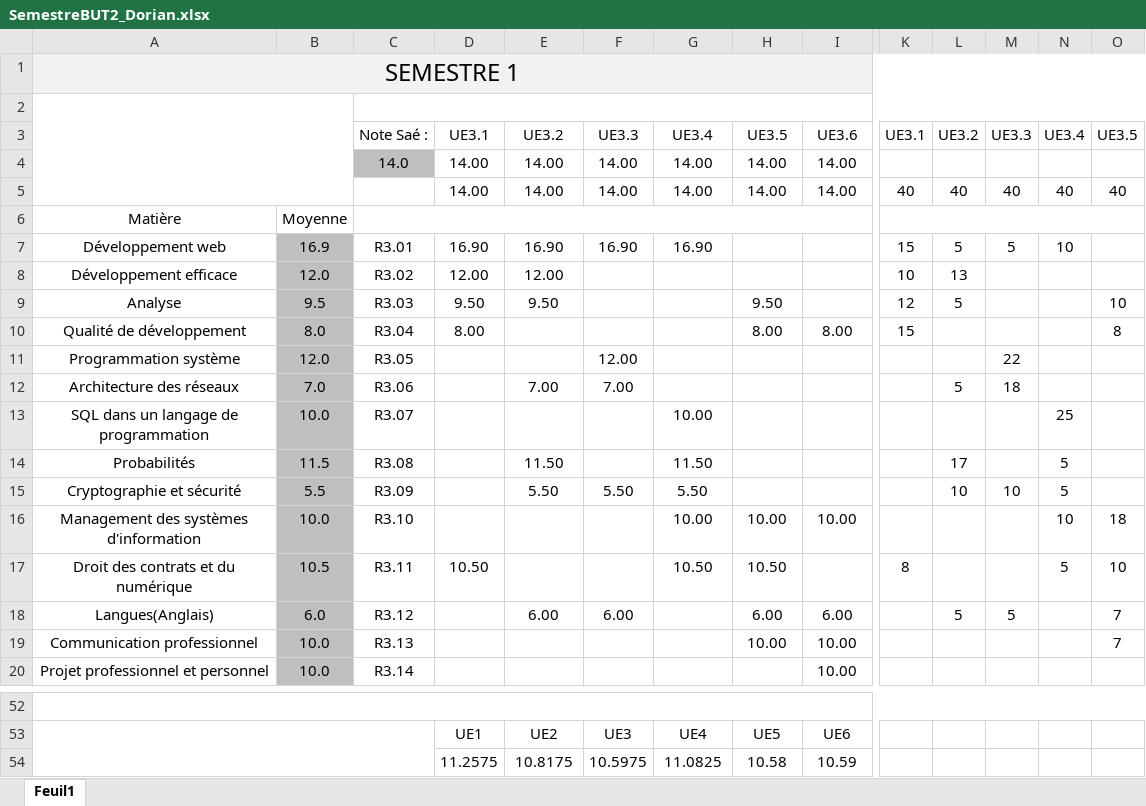
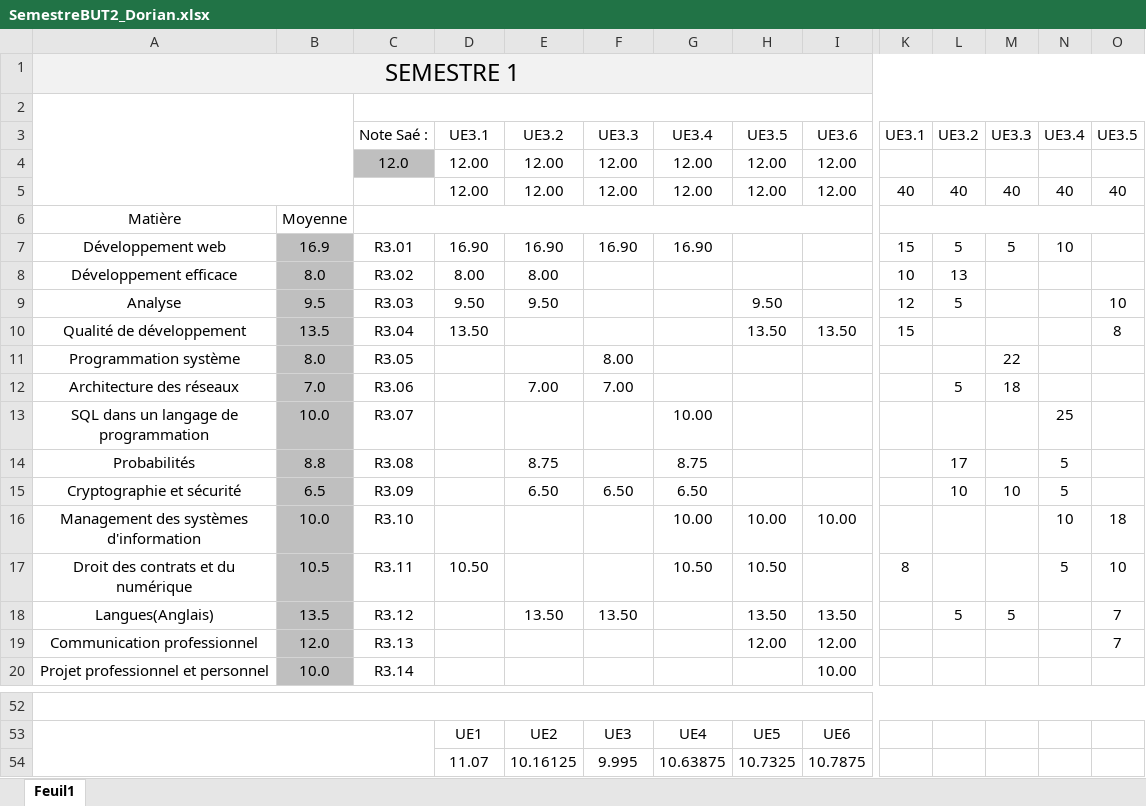
Before and after one commit to DorianBucc/Cours, an Excel workbook: BUT2/1-DOC/SemestreBUT2_Dorian.xlsx, sheet Feuil1, drawn as a sheet; only a part is shown, gaps mark what is left out; values as stored, in another font and other column widths than the file's, no borders; conditional formats not drawn; removed rows and columns are numbered as before the commit, all else as after; rows hold the shown columns only; the diff covers the shown part only; the diff names each change by its address in the sheet, - before the commit and + after, or states it on an @@ line.

```diff
--- a/BUT2/1-DOC/SemestreBUT2_Dorian.xlsx (sheet Feuil1)
+++ b/BUT2/1-DOC/SemestreBUT2_Dorian.xlsx (sheet Feuil1)
-row 4:  |  | 14.0 | 14.00 | 14.00 | 14.00 | 14.00 | 14.00 | 14.00
-row 5:  |  |  | 14.00 | 14.00 | 14.00 | 14.00 | 14.00 | 14.00 | 40 | 40 | 40 | 40 | 40
+row 4:  |  | 12.0 | 12.00 | 12.00 | 12.00 | 12.00 | 12.00 | 12.00
+row 5:  |  |  | 12.00 | 12.00 | 12.00 | 12.00 | 12.00 | 12.00 | 40 | 40 | 40 | 40 | 40
-B8: 12.0
+B8: 8.0
-D8: 12.00
+D8: 8.00
-E8: 12.00
+E8: 8.00
-B10: 8.0
+B10: 13.5
-D10: 8.00
+D10: 13.50
-H10: 8.00
+H10: 13.50
-I10: 8.00
+I10: 13.50
-B11: 12.0
+B11: 8.0
-F11: 12.00
+F11: 8.00
-B14: 11.5
+B14: 8.8
-E14: 11.50
+E14: 8.75
-G14: 11.50
+G14: 8.75
-B15: 5.5
+B15: 6.5
-E15: 5.50
+E15: 6.50
-F15: 5.50
+F15: 6.50
-G15: 5.50
+G15: 6.50
-B18: 6.0
+B18: 13.5
-E18: 6.00
+E18: 13.50
-F18: 6.00
+F18: 13.50
-H18: 6.00
+H18: 13.50
-I18: 6.00
+I18: 13.50
-B19: 10.0
+B19: 12.0
-H19: 10.00
+H19: 12.00
-I19: 10.00
+I19: 12.00
-row 54:  |  |  | 11.2575 | 10.8175 | 10.5975 | 11.0825 | 10.58 | 10.59
+row 54:  |  |  | 11.07 | 10.16125 | 9.995 | 10.63875 | 10.7325 | 10.7875
```
Also changed, not shown: 13 edited cells elsewhere in this sheet, 1 other file.
